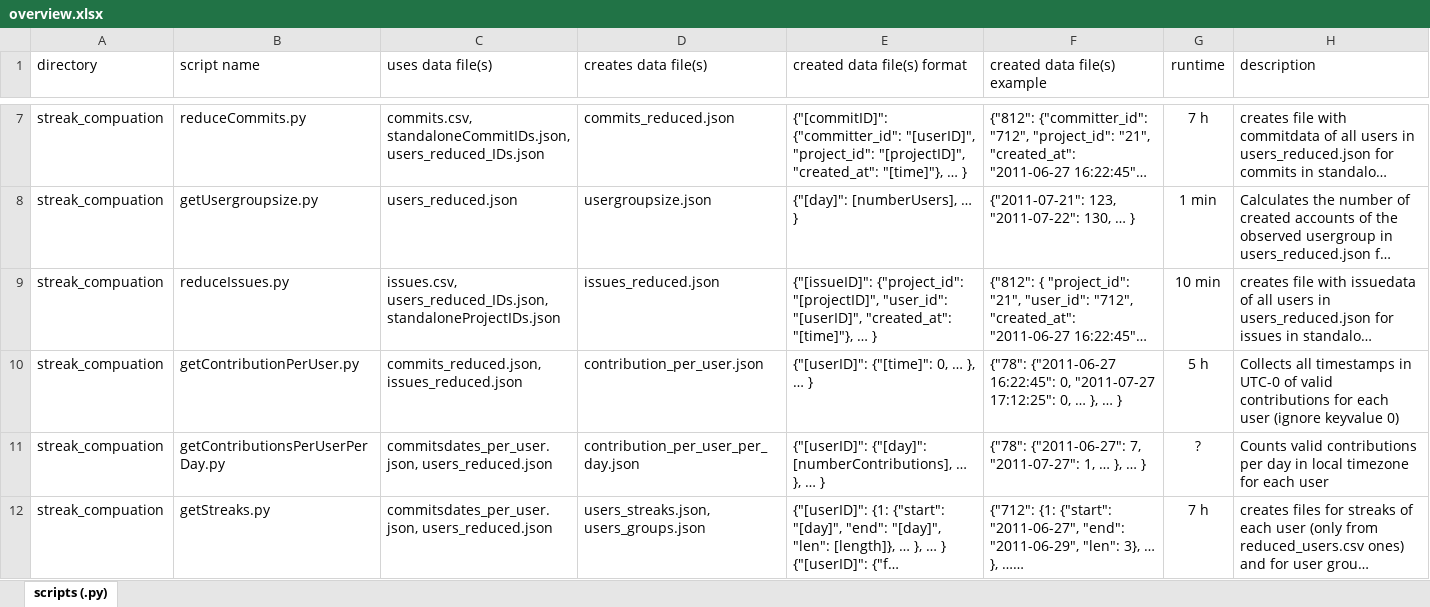
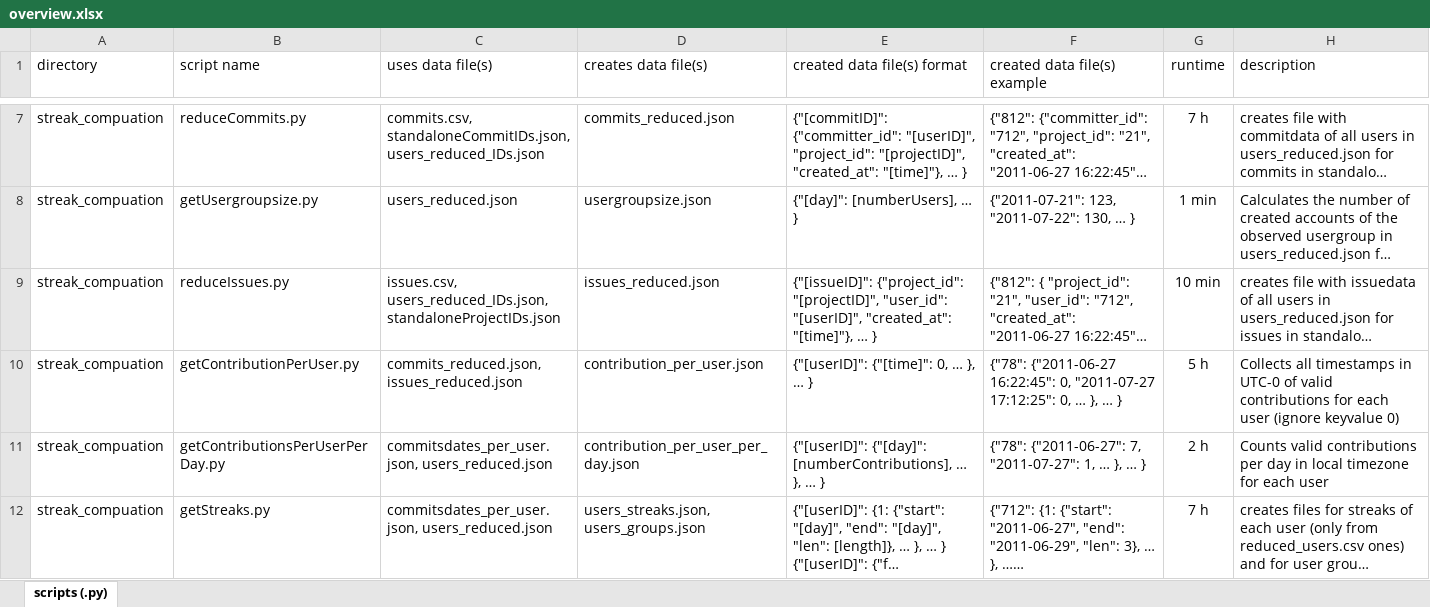
Before and after one commit to lukasmoldon/GHStreaksThesis, an Excel workbook: overview.xlsx, sheet scripts (.py), drawn as a sheet; only a part is shown, gaps mark what is left out; long unchanged cells end in …; values as stored, in another font and other column widths than the file's, no borders; the diff names each change by its address in the sheet, - before the commit and + after, or states it on an @@ line.

Commit message:
Update overview.xlsx

```diff
--- a/overview.xlsx (sheet scripts (.py))
+++ b/overview.xlsx (sheet scripts (.py))
-G11 (runtime): ?
+G11 (runtime): 2 h
```
